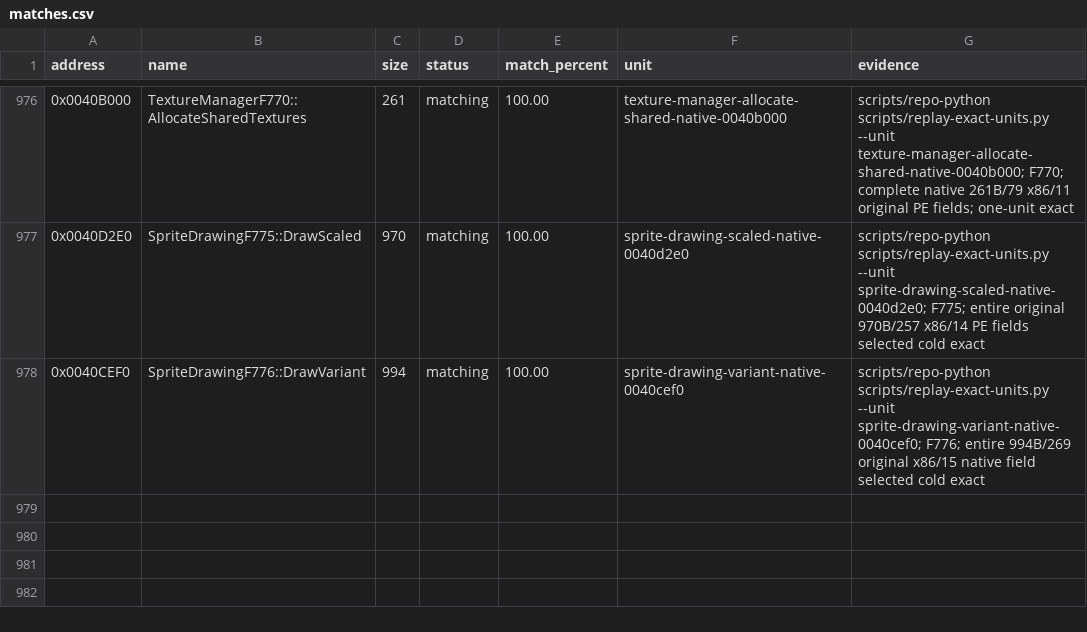
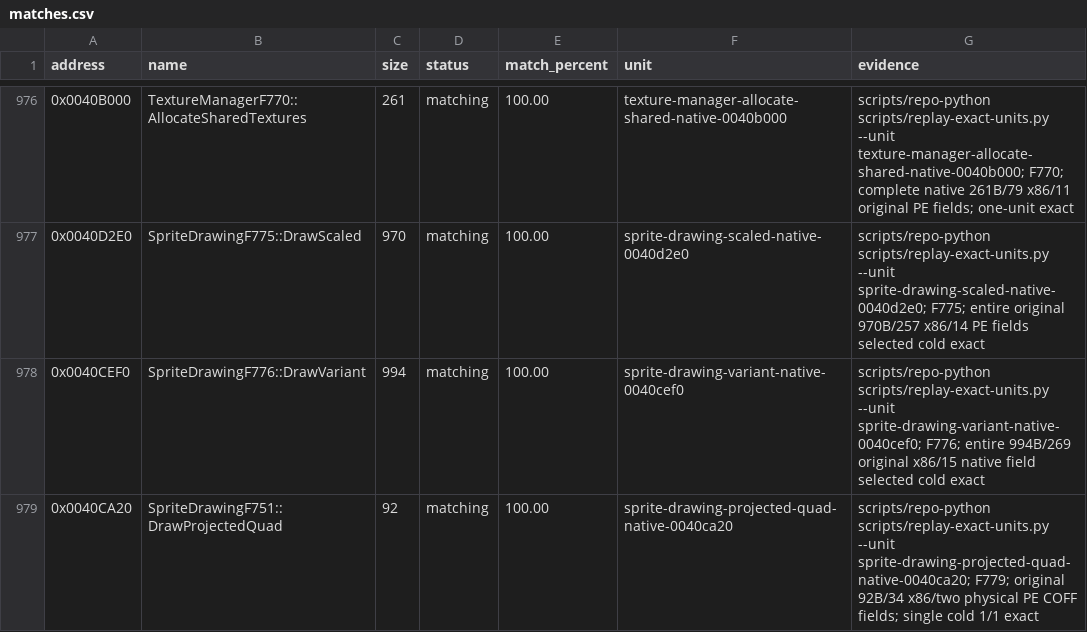
Before and after one commit to N0zoM1z0/th075, a CSV file: config/matches.csv, drawn as a sheet; only a part is shown, gaps mark what is left out; the diff names each change by its address in the sheet, - before the commit and + after, or states it on an @@ line.

Commit message:
gpt-web: cold-match complete projected sprite quad with native 132-byte alignment

```diff
--- a/config/matches.csv
+++ b/config/matches.csv
+row 979: 0x0040CA20 | SpriteDrawingF751::DrawProjectedQuad | 92 | matching | 100.00 | sprite-drawing-projected-quad-native-0040ca20 | scripts/repo-python scripts/replay-exact-units.py --unit sprite-drawing-projected-quad-native-0040ca20; F779; original 92B/34 x86/two physical PE COFF fields; single cold 1/1 exact
```
Also changed, not shown: config/implemented.csv, config/known-symbols.csv, 11 other files.
